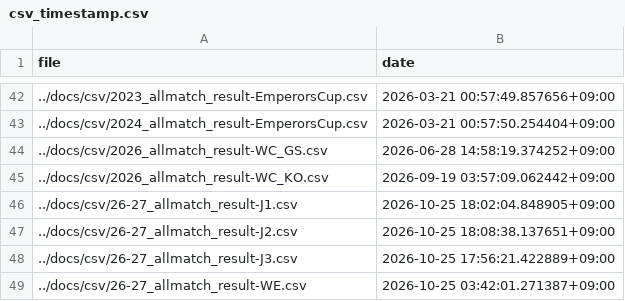
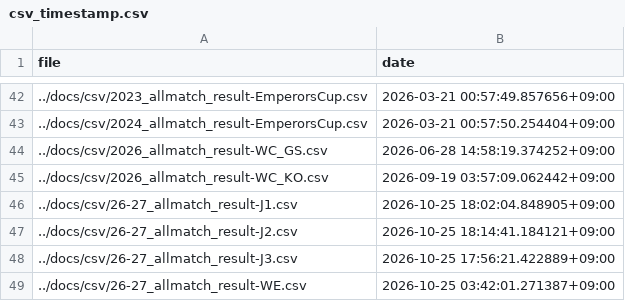
Before and after one commit to mokekuma-git/JLeague_Matches-Bar_Graph, a CSV file: docs/csv/csv_timestamp.csv, drawn as a sheet; only a part is shown, gaps mark what is left out.

```diff
--- a/docs/csv/csv_timestamp.csv
+++ b/docs/csv/csv_timestamp.csv
@@ -46,3 +46,3 @@ file,date
 ../docs/csv/26-27_allmatch_result-J1.csv,2026-10-25 18:02:04.848905+09:00
-../docs/csv/26-27_allmatch_result-J2.csv,2026-10-25 18:08:38.137651+09:00
+../docs/csv/26-27_allmatch_result-J2.csv,2026-10-25 18:14:41.184121+09:00
 ../docs/csv/26-27_allmatch_result-J3.csv,2026-10-25 17:56:21.422889+09:00
```
Also changed, not shown: docs/csv/26-27_allmatch_result-J2.csv.
